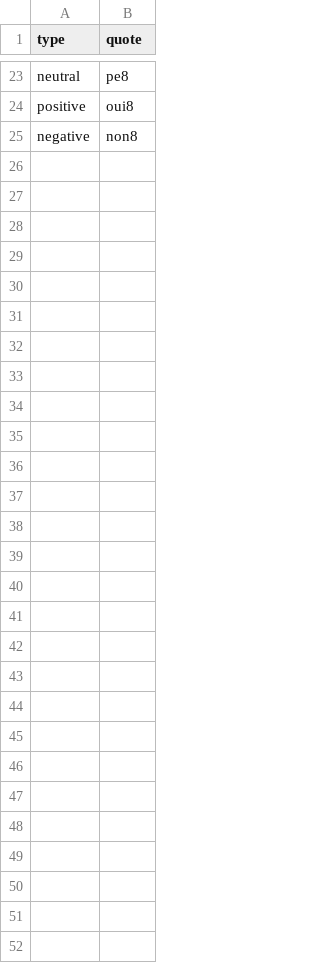
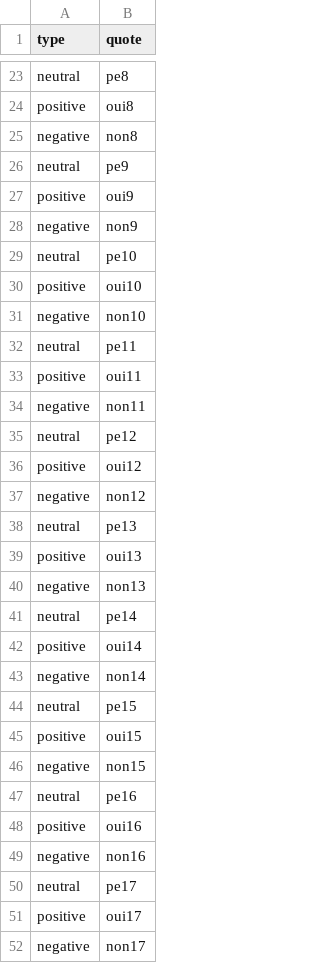
Before and after one commit to JulienEyzat/conversation_game, a CSV file: data.csv, drawn as a sheet; only a part is shown, gaps mark what is left out; the diff names each change by its address in the sheet, - before the commit and + after, or states it on an @@ line.

```diff
--- a/data.csv
+++ b/data.csv
+row 26: neutral | pe9
+row 27: positive | oui9
+row 28: negative | non9
+row 29: neutral | pe10
+row 30: positive | oui10
+row 31: negative | non10
+row 32: neutral | pe11
+row 33: positive | oui11
+row 34: negative | non11
+row 35: neutral | pe12
+row 36: positive | oui12
+row 37: negative | non12
+row 38: neutral | pe13
+row 39: positive | oui13
+row 40: negative | non13
+row 41: neutral | pe14
+row 42: positive | oui14
+row 43: negative | non14
+row 44: neutral | pe15
+row 45: positive | oui15
+row 46: negative | non15
+row 47: neutral | pe16
+row 48: positive | oui16
+row 49: negative | non16
+row 50: neutral | pe17
+row 51: positive | oui17
+row 52: negative | non17
```
Also changed, not shown: 4 other files.
